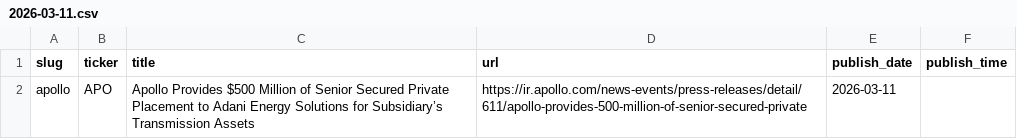
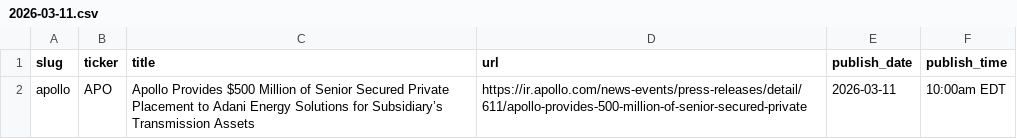
Before and after one commit to KamarajuKusumanchi/primary_wire, a CSV file: data/2026/2026-03-11.csv, drawn as a sheet.

```diff
--- a/data/2026/2026-03-11.csv
+++ b/data/2026/2026-03-11.csv
@@ -1,2 +1,2 @@
 slug,ticker,title,url,publish_date,publish_time
-apollo,APO,Apollo Provides $500 Million of Senior Secured Private Placement to Adani Energy Solutions for Subsidiary’s Transmission Assets,https://ir.apollo.com/news-events/press-releases/detail/611/apollo-provides-500-million-of-senior-secured-private,2026-03-11,
+apollo,APO,Apollo Provides $500 Million of Senior Secured Private Placement to Adani Energy Solutions for Subsidiary’s Transmission Assets,https://ir.apollo.com/news-events/press-releases/detail/611/apollo-provides-500-million-of-senior-secured-private,2026-03-11,10:00am EDT
```
Also changed, not shown: data/2026/2026-02-09.csv, data/2026/2026-02-18.csv, 27 other files.
